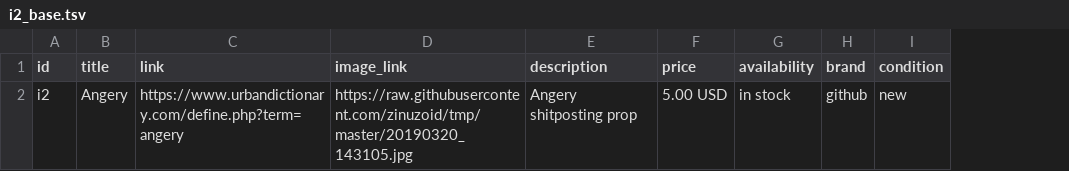
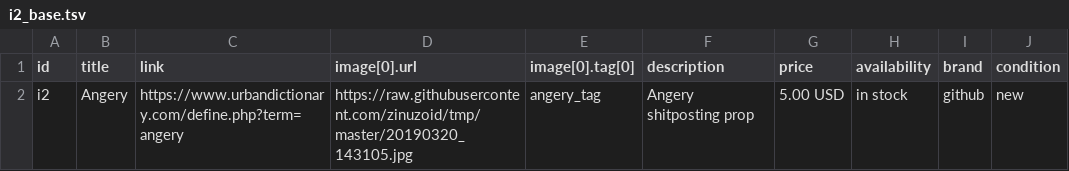
Before and after one commit to zinuzoid/tmp, a TSV file: i2_base.tsv, drawn as a sheet; the diff names each change by its address in the sheet, - before the commit and + after, or states it on an @@ line.

Commit message:
Update i2_base.tsv

```diff
--- a/i2_base.tsv
+++ b/i2_base.tsv
+column E (image[0].tag[0]), row 2: angery_tag
-D1: image_link
+D1: image[0].url
```
